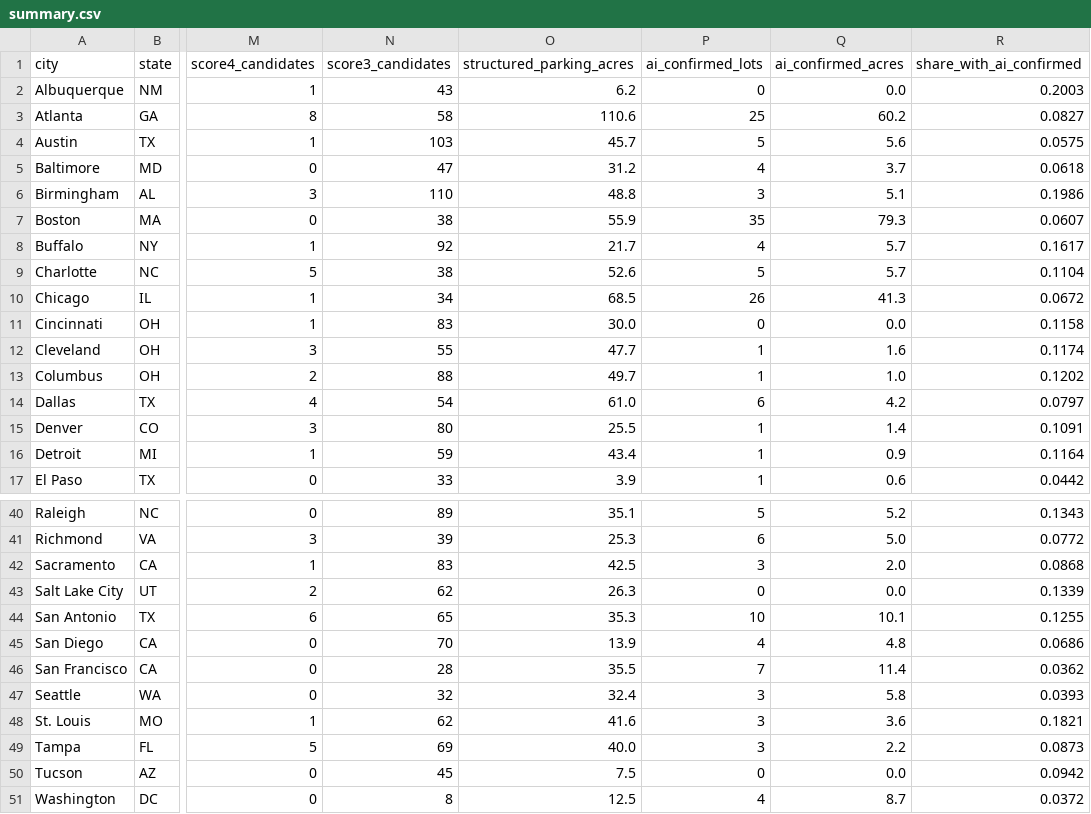
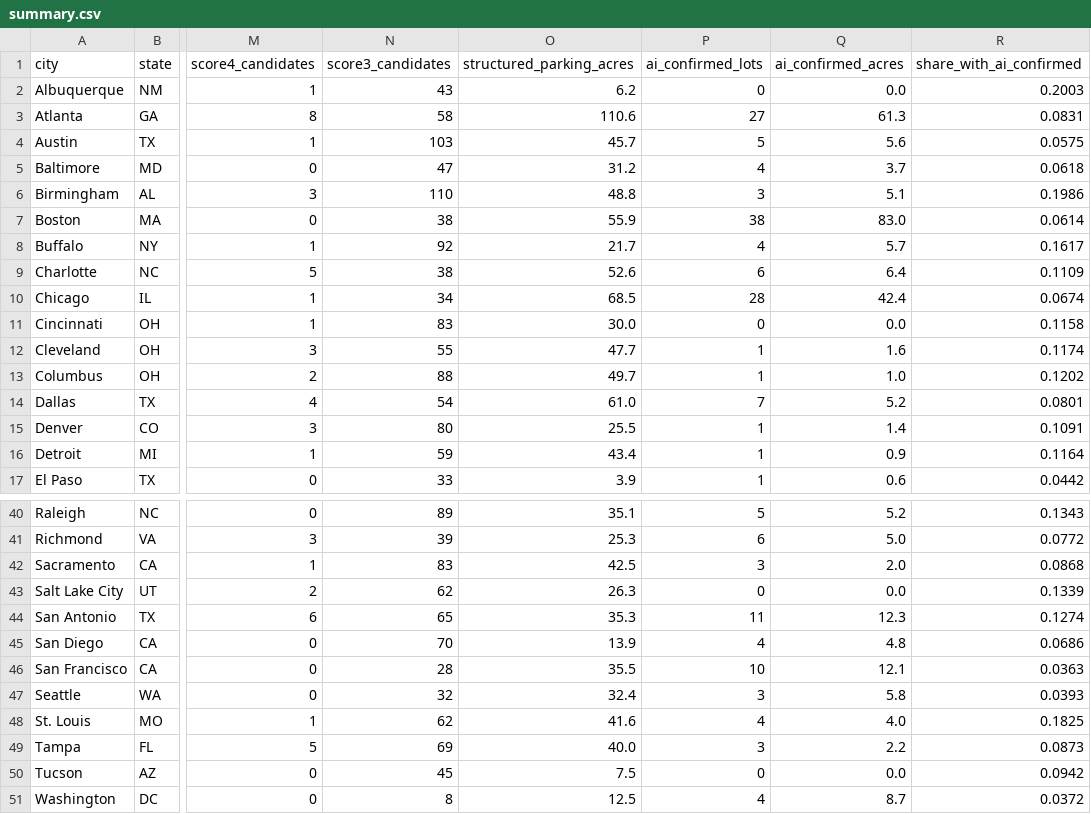
Before and after one commit to terbear15/downtown-parking-footprint, a CSV file: docs/data/summary.csv, drawn as a sheet; only a part is shown, gaps mark what is left out; the diff covers the shown part only; the diff names each change by its address in the sheet, - before the commit and + after, or states it on an @@ line.

```diff
--- a/docs/data/summary.csv
+++ b/docs/data/summary.csv
-P3 (ai_confirmed_lots): 25
+P3 (ai_confirmed_lots): 27
-Q3 (ai_confirmed_acres): 60.2
+Q3 (ai_confirmed_acres): 61.3
-R3 (share_with_ai_confirmed): 0.0827
+R3 (share_with_ai_confirmed): 0.0831
-P7 (ai_confirmed_lots): 35
+P7 (ai_confirmed_lots): 38
-Q7 (ai_confirmed_acres): 79.3
+Q7 (ai_confirmed_acres): 83.0
-R7 (share_with_ai_confirmed): 0.0607
+R7 (share_with_ai_confirmed): 0.0614
-P9 (ai_confirmed_lots): 5
+P9 (ai_confirmed_lots): 6
-Q9 (ai_confirmed_acres): 5.7
+Q9 (ai_confirmed_acres): 6.4
-R9 (share_with_ai_confirmed): 0.1104
+R9 (share_with_ai_confirmed): 0.1109
-P10 (ai_confirmed_lots): 26
+P10 (ai_confirmed_lots): 28
-Q10 (ai_confirmed_acres): 41.3
+Q10 (ai_confirmed_acres): 42.4
-R10 (share_with_ai_confirmed): 0.0672
+R10 (share_with_ai_confirmed): 0.0674
-P14 (ai_confirmed_lots): 6
+P14 (ai_confirmed_lots): 7
-Q14 (ai_confirmed_acres): 4.2
+Q14 (ai_confirmed_acres): 5.2
-R14 (share_with_ai_confirmed): 0.0797
+R14 (share_with_ai_confirmed): 0.0801
-P44 (ai_confirmed_lots): 10
+P44 (ai_confirmed_lots): 11
-Q44 (ai_confirmed_acres): 10.1
+Q44 (ai_confirmed_acres): 12.3
-R44 (share_with_ai_confirmed): 0.1255
+R44 (share_with_ai_confirmed): 0.1274
-P46 (ai_confirmed_lots): 7
+P46 (ai_confirmed_lots): 10
-Q46 (ai_confirmed_acres): 11.4
+Q46 (ai_confirmed_acres): 12.1
-R46 (share_with_ai_confirmed): 0.0362
+R46 (share_with_ai_confirmed): 0.0363
-P48 (ai_confirmed_lots): 3
+P48 (ai_confirmed_lots): 4
-Q48 (ai_confirmed_acres): 3.6
+Q48 (ai_confirmed_acres): 4.0
-R48 (share_with_ai_confirmed): 0.1821
+R48 (share_with_ai_confirmed): 0.1825
```
Also changed, not shown: 30 edited cells elsewhere in this file, 25 other files.
